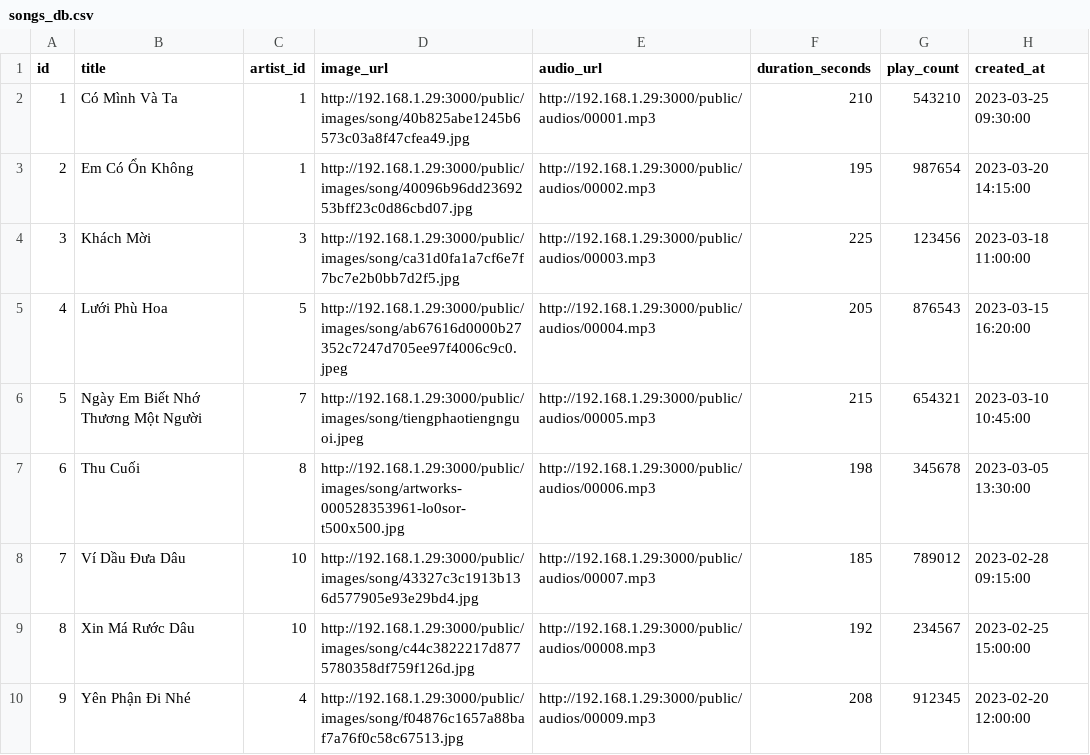
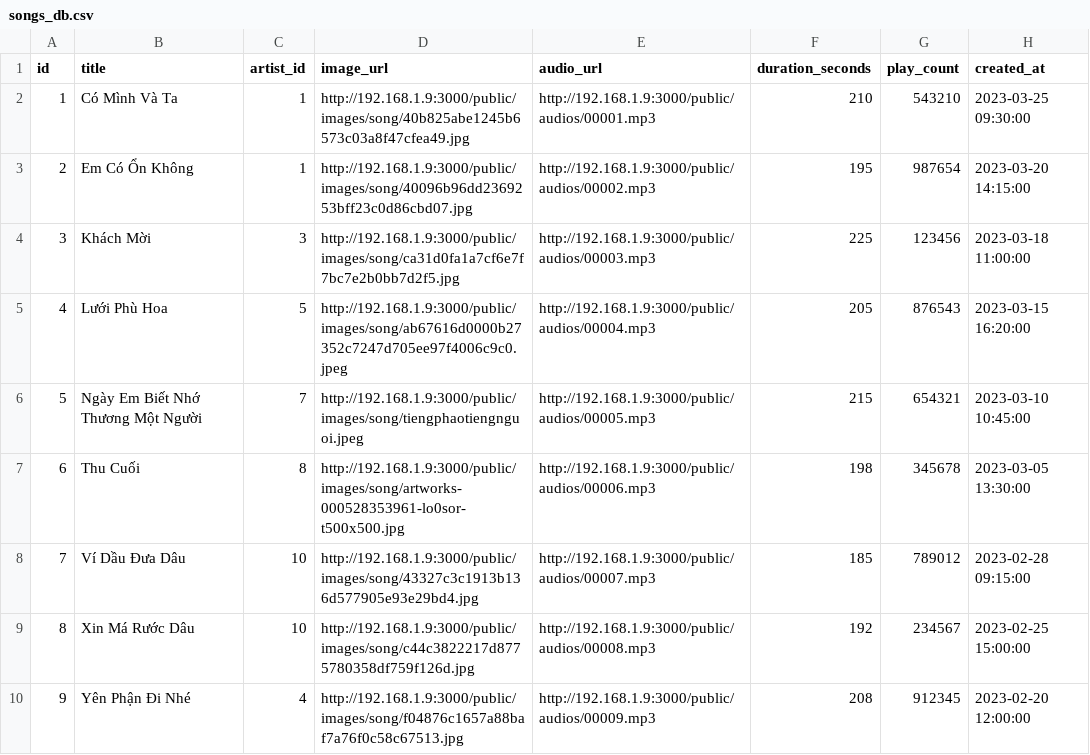
Before and after one commit to LiinIT/FullHealingMusic, a CSV file: healing_music_web/public/songs_db.csv, drawn as a sheet.

```diff
--- a/healing_music_web/public/songs_db.csv
+++ b/healing_music_web/public/songs_db.csv
@@ -1,10 +1,10 @@
 id,title,artist_id,image_url,audio_url,duration_seconds,play_count,created_at
-1,Có Mình Và Ta,1,http://192.168.1.29:3000/public/images/song/40b825abe1245b6573c03a8f47cfea49.jpg,http://192.168.1.29:3000/public/audios/00001.mp3,210,543210,2023-03-25 09:30:00
-2,Em Có Ổn Không,1,http://192.168.1.29:3000/public/images/song/40096b96dd2369253bff23c0d86cbd07.jpg,http://192.168.1.29:3000/public/audios/00002.mp3,195,987654,2023-03-20 14:15:00
-3,Khách Mời,3,http://192.168.1.29:3000/public/images/song/ca31d0fa1a7cf6e7f7bc7e2b0bb7d2f5.jpg,http://192.168.1.29:3000/public/audios/00003.mp3,225,123456,2023-03-18 11:00:00
-4,Lưới Phù Hoa,5,http://192.168.1.29:3000/public/images/song/ab67616d0000b27352c7247d705ee97f4006c9c0.jpeg,http://192.168.1.29:3000/public/audios/00004.mp3,205,876543,2023-03-15 16:20:00
-5,Ngày Em Biết Nhớ Thương Một Người,7,http://192.168.1.29:3000/public/images/song/tiengphaotiengnguoi.jpeg,http://192.168.1.29:3000/public/audios/00005.mp3,215,654321,2023-03-10 10:45:00
-6,Thu Cuối,8,http://192.168.1.29:3000/public/images/song/artworks-000528353961-lo0sor-t500x500.jpg,http://192.168.1.29:3000/public/audios/00006.mp3,198,345678,2023-03-05 13:30:00
-7,Ví Dầu Đưa Dâu,10,http://192.168.1.29:3000/public/images/song/43327c3c1913b136d577905e93e29bd4.jpg,http://192.168.1.29:3000/public/audios/00007.mp3,185,789012,2023-02-28 09:15:00
-8,Xin Má Rước Dâu,10,http://192.168.1.29:3000/public/images/song/c44c3822217d8775780358df759f126d.jpg,http://192.168.1.29:3000/public/audios/00008.mp3,192,234567,2023-02-25 15:00:00
-9,Yên Phận Đi Nhé,4,http://192.168.1.29:3000/public/images/song/f04876c1657a88baf7a76f0c58c67513.jpg,http://192.168.1.29:3000/public/audios/00009.mp3,208,912345,2023-02-20 12:00:00
+1,Có Mình Và Ta,1,http://192.168.1.9:3000/public/images/song/40b825abe1245b6573c03a8f47cfea49.jpg,http://192.168.1.9:3000/public/audios/00001.mp3,210,543210,2023-03-25 09:30:00
+2,Em Có Ổn Không,1,http://192.168.1.9:3000/public/images/song/40096b96dd2369253bff23c0d86cbd07.jpg,http://192.168.1.9:3000/public/audios/00002.mp3,195,987654,2023-03-20 14:15:00
+3,Khách Mời,3,http://192.168.1.9:3000/public/images/song/ca31d0fa1a7cf6e7f7bc7e2b0bb7d2f5.jpg,http://192.168.1.9:3000/public/audios/00003.mp3,225,123456,2023-03-18 11:00:00
+4,Lưới Phù Hoa,5,http://192.168.1.9:3000/public/images/song/ab67616d0000b27352c7247d705ee97f4006c9c0.jpeg,http://192.168.1.9:3000/public/audios/00004.mp3,205,876543,2023-03-15 16:20:00
+5,Ngày Em Biết Nhớ Thương Một Người,7,http://192.168.1.9:3000/public/images/song/tiengphaotiengnguoi.jpeg,http://192.168.1.9:3000/public/audios/00005.mp3,215,654321,2023-03-10 10:45:00
+6,Thu Cuối,8,http://192.168.1.9:3000/public/images/song/artworks-000528353961-lo0sor-t500x500.jpg,http://192.168.1.9:3000/public/audios/00006.mp3,198,345678,2023-03-05 13:30:00
+7,Ví Dầu Đưa Dâu,10,http://192.168.1.9:3000/public/images/song/43327c3c1913b136d577905e93e29bd4.jpg,http://192.168.1.9:3000/public/audios/00007.mp3,185,789012,2023-02-28 09:15:00
+8,Xin Má Rước Dâu,10,http://192.168.1.9:3000/public/images/song/c44c3822217d8775780358df759f126d.jpg,http://192.168.1.9:3000/public/audios/00008.mp3,192,234567,2023-02-25 15:00:00
+9,Yên Phận Đi Nhé,4,http://192.168.1.9:3000/public/images/song/f04876c1657a88baf7a76f0c58c67513.jpg,http://192.168.1.9:3000/public/audios/00009.mp3,208,912345,2023-02-20 12:00:00
```
Also changed, not shown: healing_music_web/public/artist_albums.csv, healing_music_web/public/artist_db.csv, 1 other file.
